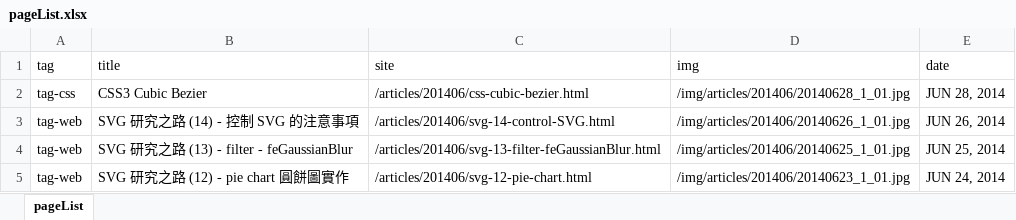
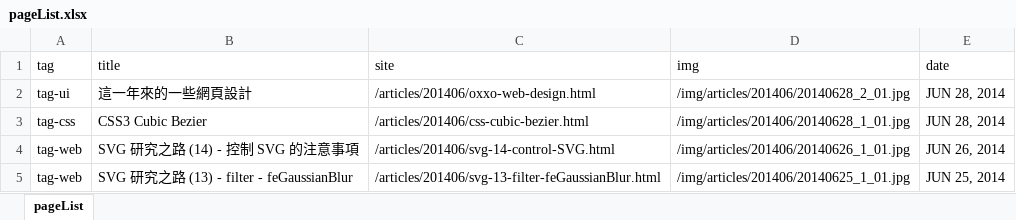
Before and after one commit to oxxostudio/oxxostudio.github.io, an Excel workbook: excel/pageList.xlsx, sheet pageList, drawn as a sheet; only a part is shown; the shorter side is filled out with more unchanged rows; values as stored, in another font and other column widths than the file's, no borders; the diff names each change by its address in the sheet, - before the commit and + after, or states it on an @@ line.

Commit message:
add oxxo-web-design.html

```diff
--- a/excel/pageList.xlsx (sheet pageList)
+++ b/excel/pageList.xlsx (sheet pageList)
+row 2: tag-ui | 這一年來的一些網頁設計 | /articles/201406/oxxo-web-design.html | /img/articles/201406/20140628_2_01.jpg | JUN 28, 2014
```
Also changed, not shown: 7 other files.
